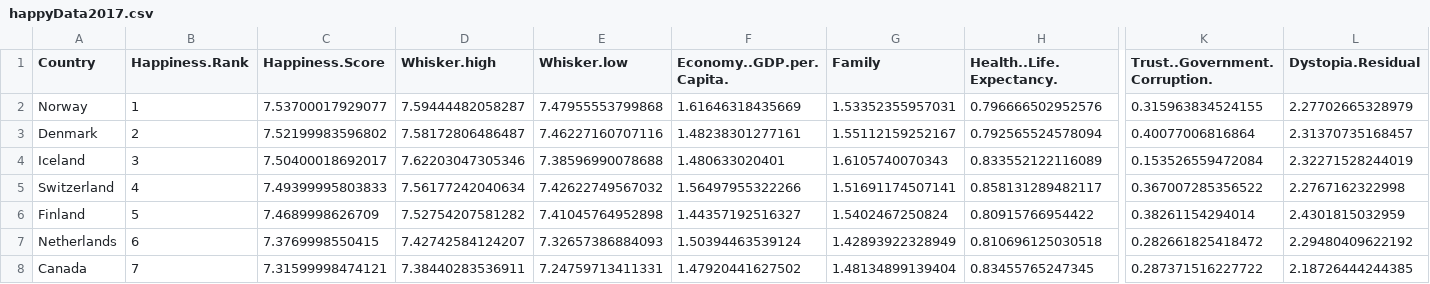
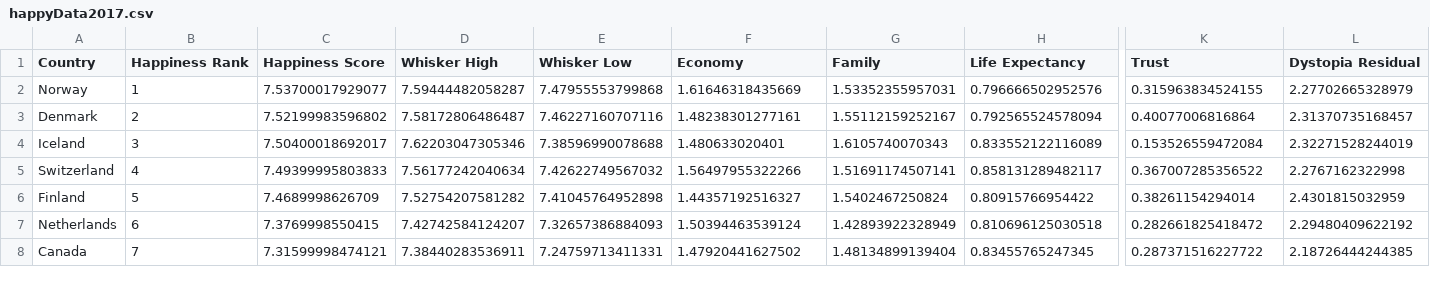
Before and after one commit to NullTrades/BigDataProject, a CSV file: data/happyData2017.csv, drawn as a sheet; only a part is shown, gaps mark what is left out; the diff names each change by its address in the sheet, - before the commit and + after, or states it on an @@ line.

```diff
--- a/data/happyData2017.csv
+++ b/data/happyData2017.csv
-B1: Happiness.Rank
+B1: Happiness Rank
-C1: Happiness.Score
+C1: Happiness Score
-D1: Whisker.high
+D1: Whisker High
-E1: Whisker.low
+E1: Whisker Low
-F1: Economy..GDP.per.Capita.
+F1: Economy
-H1: Health..Life.Expectancy.
+H1: Life Expectancy
-K1: Trust..Government.Corruption.
+K1: Trust
-L1: Dystopia.Residual
+L1: Dystopia Residual
```
Also changed, not shown: 4 other files.
